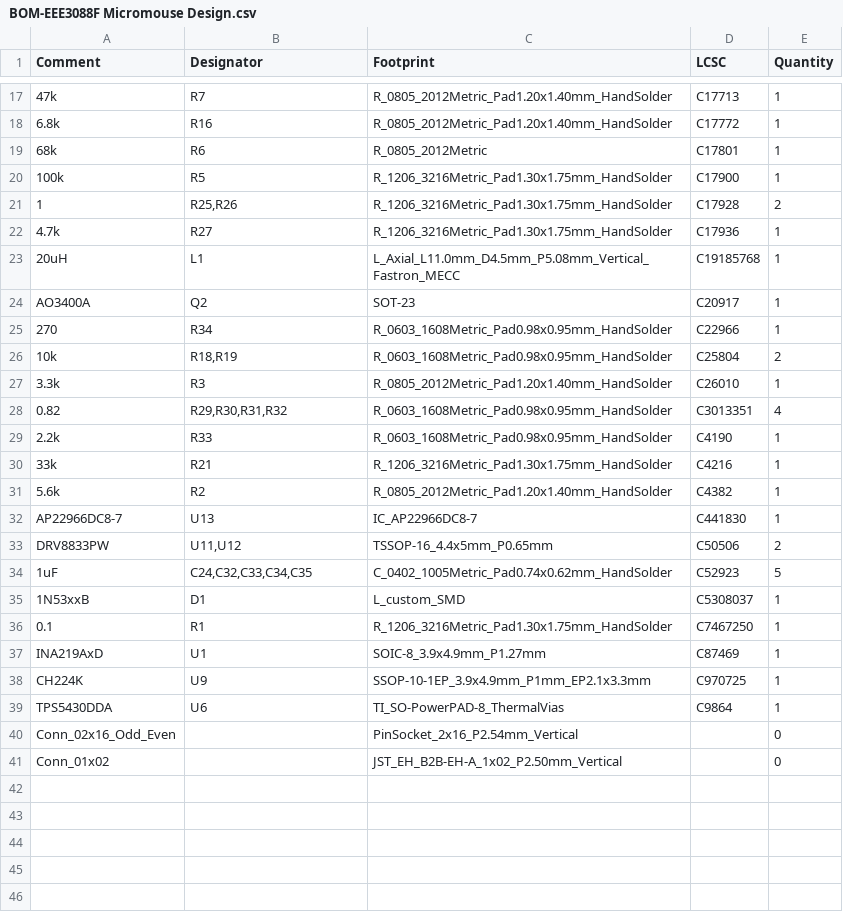
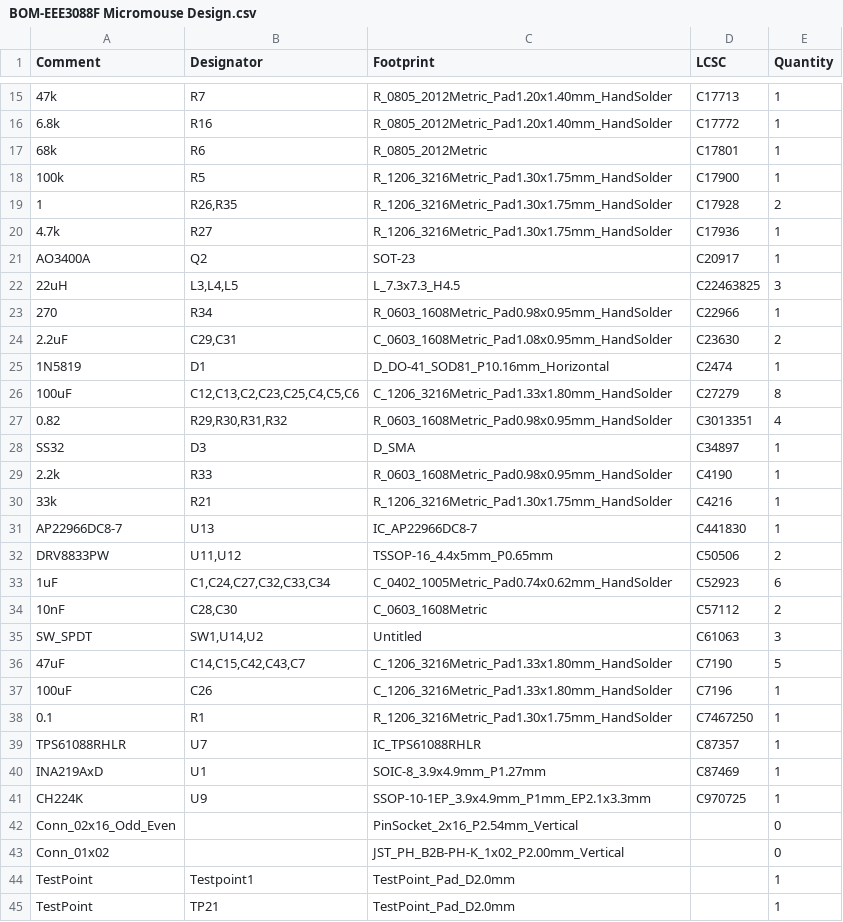
Before and after one commit to Iloke-Alusala/Micromouse_Gerber, a CSV file: jlcpcb/production_files/BOM-EEE3088F Micromouse Design.csv, drawn as a sheet; only a part is shown, gaps mark what is left out; removed rows and columns are numbered as before the commit, all else as after; the diff covers the shown part only; the diff names each change by its address in the sheet, - before the commit and + after, or states it on an @@ line.

```diff
--- a/jlcpcb/production_files/BOM-EEE3088F Micromouse Design.csv
+++ b/jlcpcb/production_files/BOM-EEE3088F Micromouse Design.csv
-B19 (Designator): R25,R26
+B19 (Designator): R26,R35
-row 23: 20uH | L1 | L_Axial_L11.0mm_D4.5mm_P5.08mm_Vertical_Fastron_MECC | C19185768 | 1
+row 22: 22uH | L3,L4,L5 | L_7.3x7.3_H4.5 | C22463825 | 3
-row 26: 10k | R18,R19 | R_0603_1608Metric_Pad0.98x0.95mm_HandSolder | C25804 | 2
-row 27: 3.3k | R3 | R_0805_2012Metric_Pad1.20x1.40mm_HandSolder | C26010 | 1
+row 24: 2.2uF | C29,C31 | C_0603_1608Metric_Pad1.08x0.95mm_HandSolder | C23630 | 2
+row 25: 1N5819 | D1 | D_DO-41_SOD81_P10.16mm_Horizontal | C2474 | 1
+row 26: 100uF | C12,C13,C2,C23,C25,C4,C5,C6 | C_1206_3216Metric_Pad1.33x1.80mm_HandSolder | C27279 | 8
+row 28: SS32 | D3 | D_SMA | C34897 | 1
-row 31: 5.6k | R2 | R_0805_2012Metric_Pad1.20x1.40mm_HandSolder | C4382 | 1
-B33 (Designator): C24,C32,C33,C34,C35
+B33 (Designator): C1,C24,C27,C32,C33,C34
-E33 (Quantity): 5
+E33 (Quantity): 6
-row 35: 1N53xxB | D1 | L_custom_SMD | C5308037 | 1
+row 34: 10nF | C28,C30 | C_0603_1608Metric | C57112 | 2
+row 35: SW_SPDT | SW1,U14,U2 | Untitled | C61063 | 3
+row 36: 47uF | C14,C15,C42,C43,C7 | C_1206_3216Metric_Pad1.33x1.80mm_HandSolder | C7190 | 5
+row 37: 100uF | C26 | C_1206_3216Metric_Pad1.33x1.80mm_HandSolder | C7196 | 1
+row 39: TPS61088RHLR | U7 | IC_TPS61088RHLR | C87357 | 1
-row 39: TPS5430DDA | U6 | TI_SO-PowerPAD-8_ThermalVias | C9864 | 1
-C43 (Footprint): JST_EH_B2B-EH-A_1x02_P2.50mm_Vertical
+C43 (Footprint): JST_PH_B2B-PH-K_1x02_P2.00mm_Vertical
+row 44: TestPoint | Testpoint1 | TestPoint_Pad_D2.0mm |  | 1
+row 45: TestPoint | TP21 | TestPoint_Pad_D2.0mm |  | 1
```
Also changed, not shown: 17 added rows, 5 removed rows and 2 edited cells elsewhere in this file, jlcpcb/production_files/CPL-EEE3088F Micromouse Design.csv, 33 other files.
